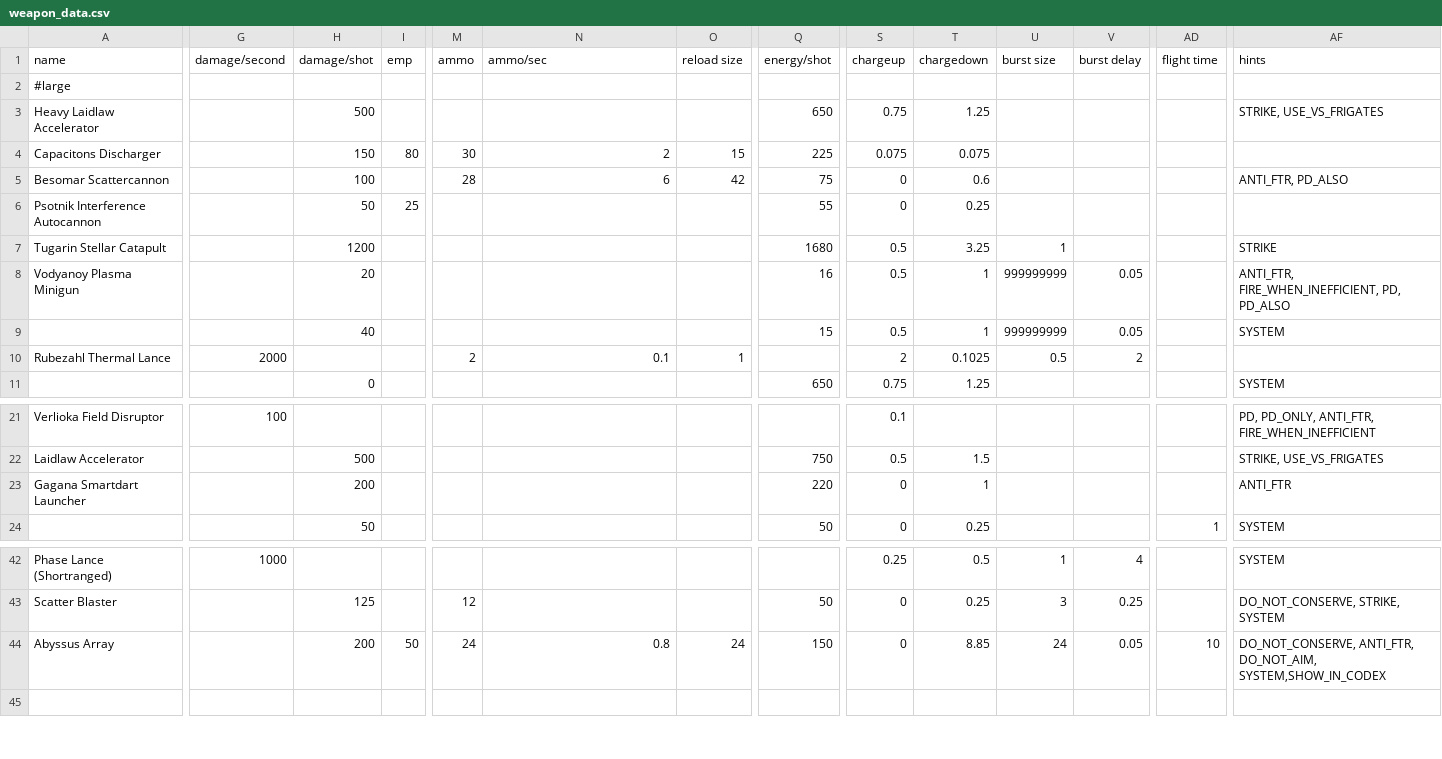
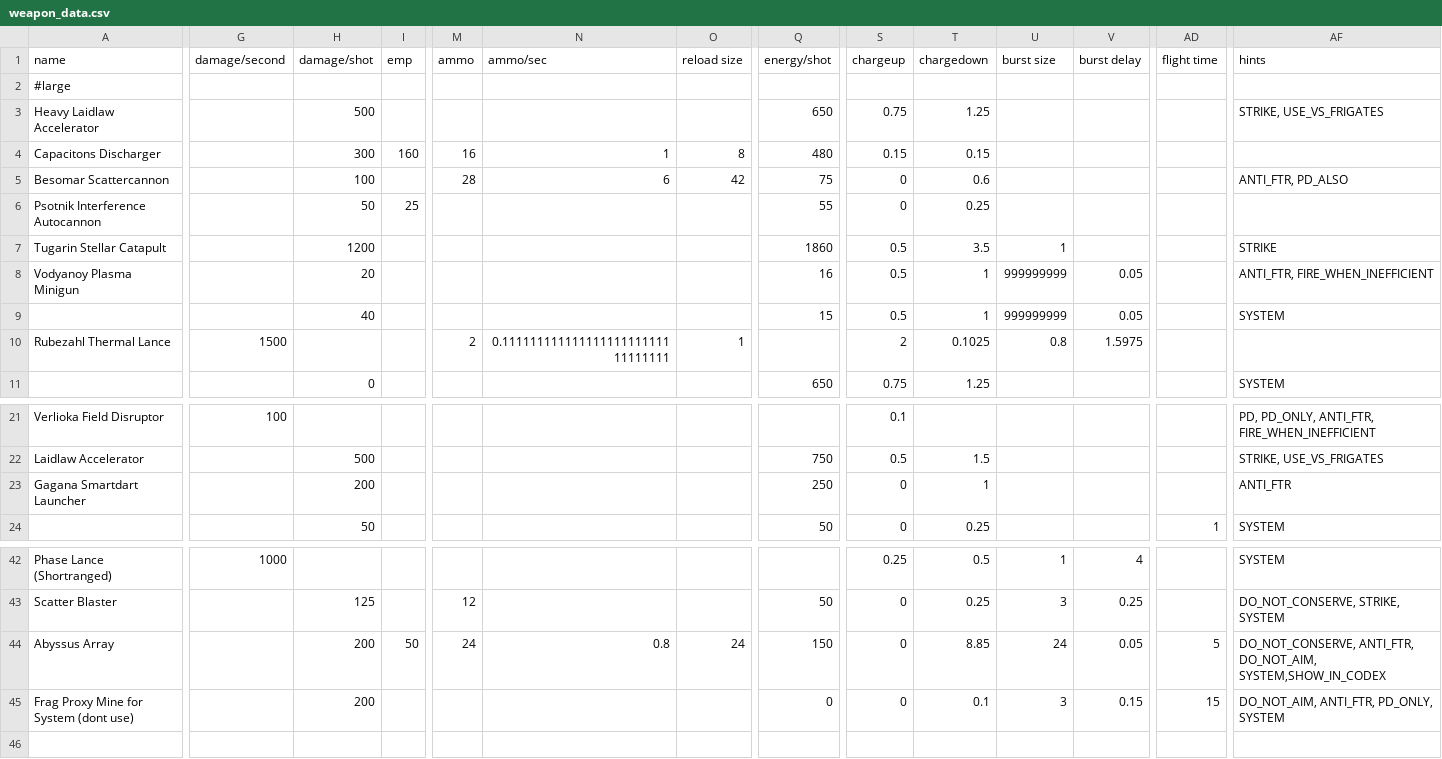
Before and after one commit to AstaratStarsector/VIC, a CSV file: VIC/data/weapons/weapon_data.csv, drawn as a sheet; only a part is shown, gaps mark what is left out; rows hold the shown columns only; the diff covers the shown part only; the diff names each change by its address in the sheet, - before the commit and + after, or states it on an @@ line.

```diff
--- a/VIC/data/weapons/weapon_data.csv
+++ b/VIC/data/weapons/weapon_data.csv
-H4 (damage/shot): 150
+H4 (damage/shot): 300
-I4 (emp): 80
+I4 (emp): 160
-M4 (ammo): 30
+M4 (ammo): 16
-N4 (ammo/sec): 2
+N4 (ammo/sec): 1
-O4 (reload size): 15
+O4 (reload size): 8
-Q4 (energy/shot): 225
+Q4 (energy/shot): 480
-S4 (chargeup): 0.075
+S4 (chargeup): 0.15
-T4 (chargedown): 0.075
+T4 (chargedown): 0.15
-Q7 (energy/shot): 1680
+Q7 (energy/shot): 1860
-T7 (chargedown): 3.25
+T7 (chargedown): 3.5
-AF8 (hints): ANTI_FTR, FIRE_WHEN_INEFFICIENT, PD, PD_ALSO
+AF8 (hints): ANTI_FTR, FIRE_WHEN_INEFFICIENT
-G10 (damage/second): 2000
+G10 (damage/second): 1500
-N10 (ammo/sec): 0.1
+N10 (ammo/sec): 0.11111111111111111111111111111111
-U10 (burst size): 0.5
+U10 (burst size): 0.8
-V10 (burst delay): 2
+V10 (burst delay): 1.5975
-Q23 (energy/shot): 220
+Q23 (energy/shot): 250
-AD44 (flight time): 10
+AD44 (flight time): 5
+row 45: Frag Proxy Mine for System (dont use) |  | 200 |  |  |  |  | 0 | 0 | 0.1 | 3 | 0.15 | 15 | DO_NOT_AIM, ANTI_FTR, PD_ONLY, SYSTEM
```
Also changed, not shown: 1 edited cell elsewhere in this file, VIC/data/hulls/ship_data.csv, VIC/data/shipsystems/ship_systems.csv, 21 other files.
